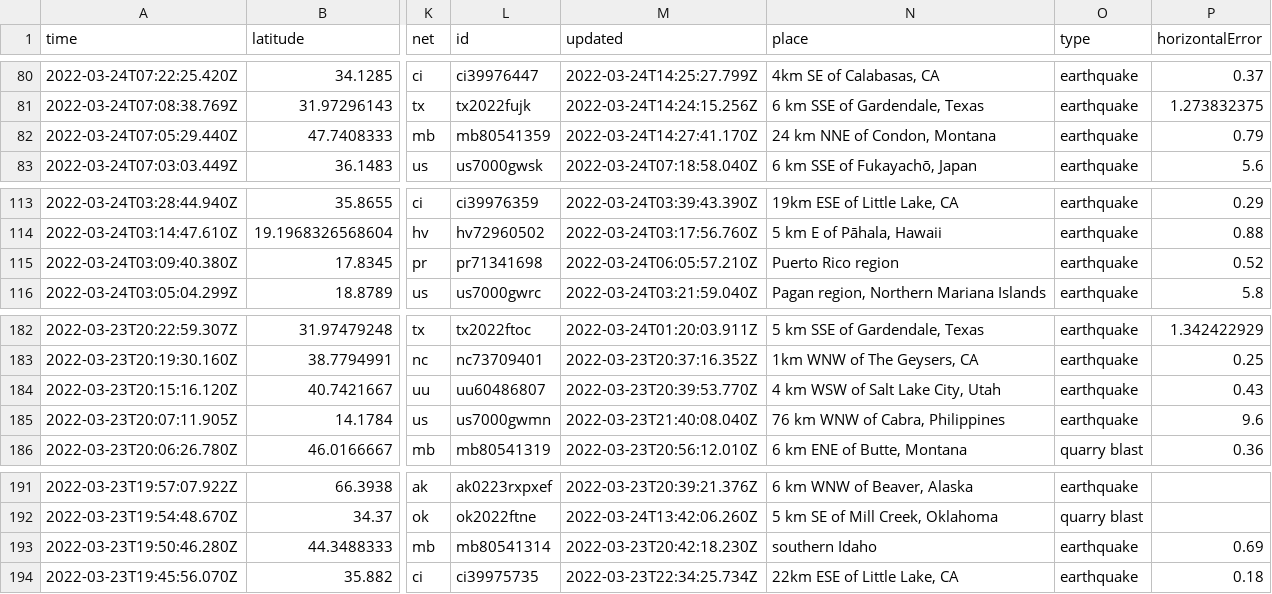
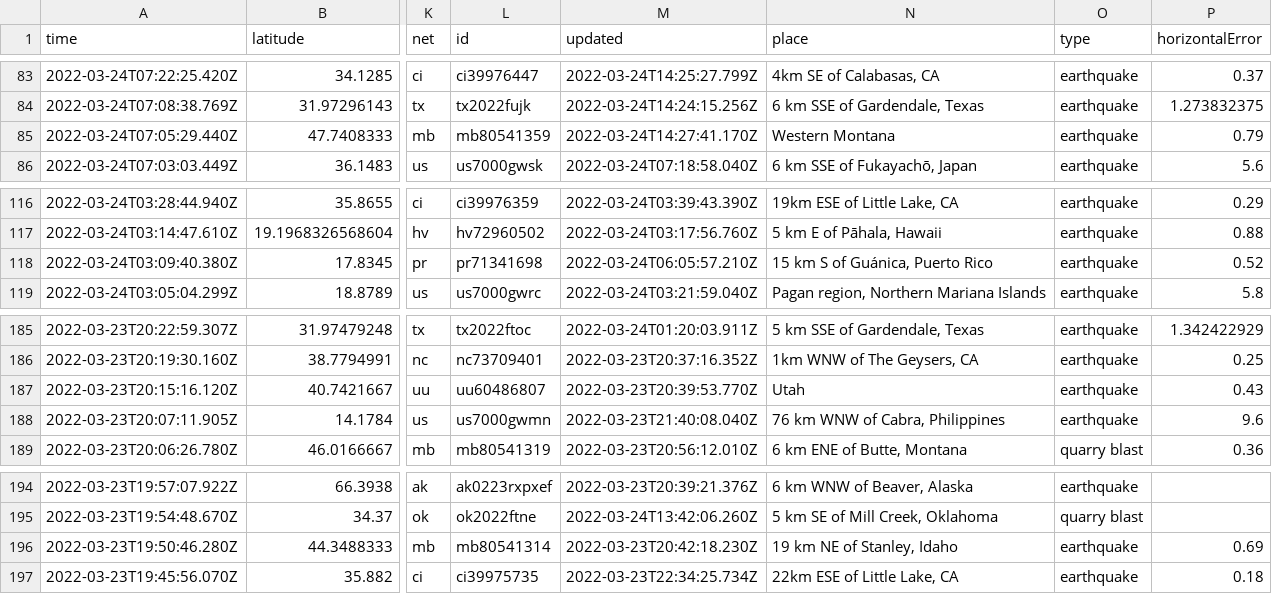
Before and after one commit to pbock/nicar22-github-actions, a CSV file: usgs_current.csv, drawn as a sheet; only a part is shown, gaps mark what is left out; addresses are those after the commit; the diff covers the shown part only; the diff names each change by its address in the sheet, - before the commit and + after, or states it on an @@ line.

```diff
--- a/usgs_current.csv
+++ b/usgs_current.csv
-N85 (place): 24 km NNE of Condon, Montana
+N85 (place): Western Montana
-N118 (place): Puerto Rico region
+N118 (place): 15 km S of Guánica, Puerto Rico
-N187 (place): 4 km WSW of Salt Lake City, Utah
+N187 (place): Utah
-N196 (place): southern Idaho
+N196 (place): 19 km NE of Stanley, Idaho
```
Also changed, not shown: 3 added rows and 5 edited cells elsewhere in this file, usgs_main.csv.
